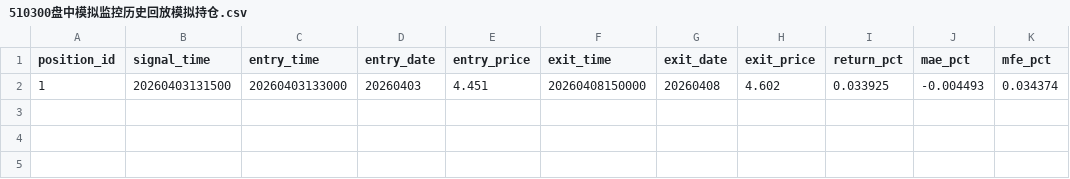
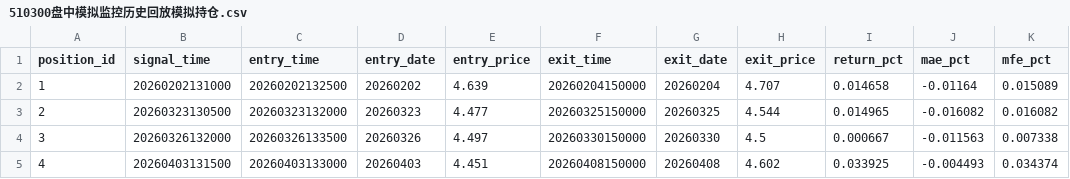
Before and after one commit to super999/gd_qmt_cx, a CSV file: 报告/研究结论/数据摘要/510300盘中模拟监控历史回放模拟持仓.csv, drawn as a sheet.

```diff
--- a/报告/研究结论/数据摘要/510300盘中模拟监控历史回放模拟持仓.csv
+++ b/报告/研究结论/数据摘要/510300盘中模拟监控历史回放模拟持仓.csv
@@ -1,2 +1,5 @@
 position_id,signal_time,entry_time,entry_date,entry_price,exit_time,exit_date,exit_price,return_pct,mae_pct,mfe_pct
-1,20260403131500,20260403133000,20260403,4.451,20260408150000,20260408,4.602,0.033925,-0.004493,0.034374
+1,20260202131000,20260202132500,20260202,4.639,20260204150000,20260204,4.707,0.014658,-0.01164,0.015089
+2,20260323130500,20260323132000,20260323,4.477,20260325150000,20260325,4.544,0.014965,-0.016082,0.016082
+3,20260326132000,20260326133500,20260326,4.497,20260330150000,20260330,4.5,0.000667,-0.011563,0.007338
+4,20260403131500,20260403133000,20260403,4.451,20260408150000,20260408,4.602,0.033925,-0.004493,0.034374
```
Also changed, not shown: 报告/研究结论/数据摘要/510300盘中模拟监控历史回放事件日志.csv, 4 other files.
